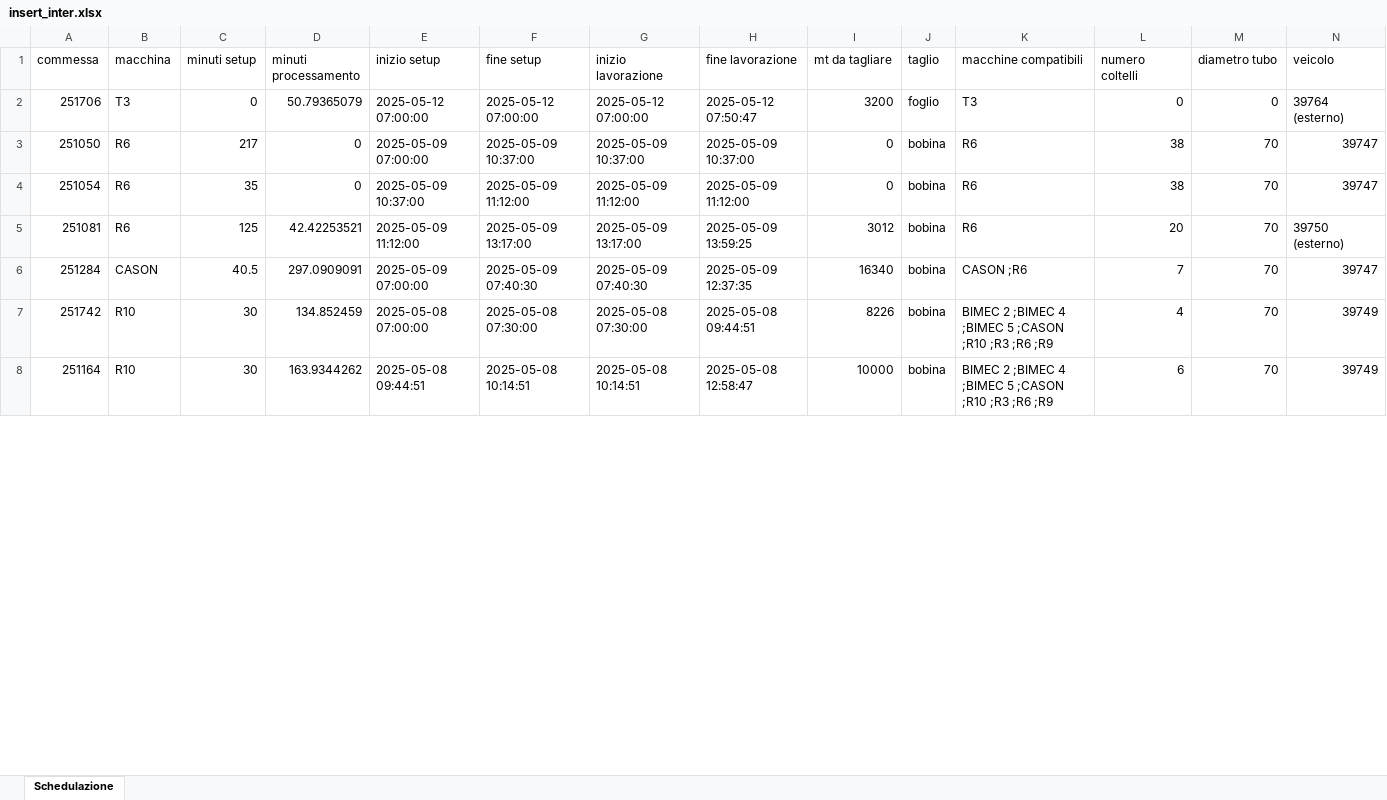
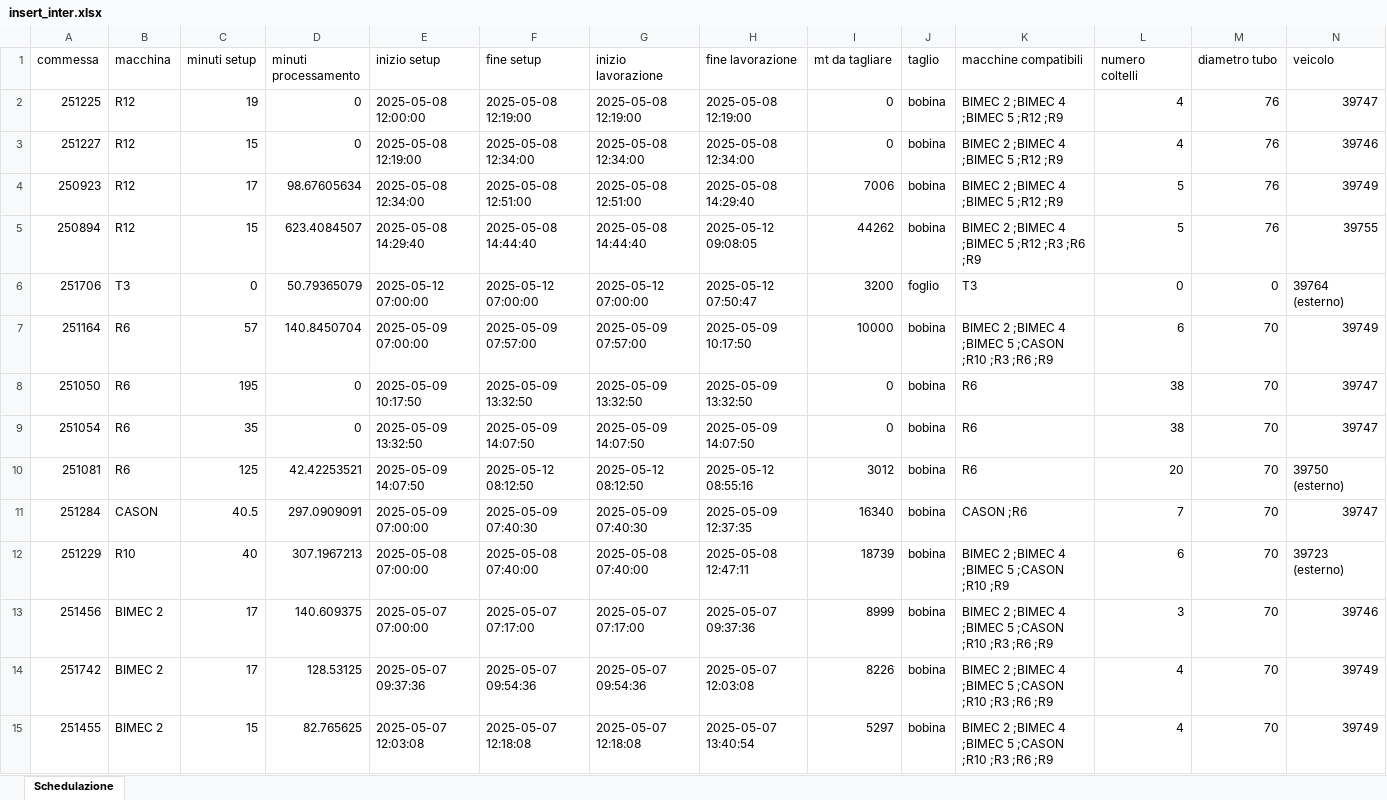
Before and after one commit to Baszonpedis/progettoIS, an Excel workbook: PS-VRP/Dati_output/insert_inter.xlsx, sheet Schedulazione, drawn as a sheet; only a part is shown; values as stored, in another font and other column widths than the file's, no borders; removed rows and columns are numbered as before the commit, all else as after; rows hold the shown columns only; the diff covers the shown part only; the diff names each change by its address in the sheet, - before the commit and + after, or states it on an @@ line.

```diff
--- a/PS-VRP/Dati_output/insert_inter.xlsx (sheet Schedulazione)
+++ b/PS-VRP/Dati_output/insert_inter.xlsx (sheet Schedulazione)
+row 2: 251225 | R12 | 19 | 0 | 2025-05-08 12:00:00 | 2025-05-08 12:19:00 | 2025-05-08 12:19:00 | 2025-05-08 12:19:00 | 0 | bobina | BIMEC 2 ;BIMEC 4 ;BIMEC 5 ;R12 ;R9 | 4 | 76 | 39747
+row 3: 251227 | R12 | 15 | 0 | 2025-05-08 12:19:00 | 2025-05-08 12:34:00 | 2025-05-08 12:34:00 | 2025-05-08 12:34:00 | 0 | bobina | BIMEC 2 ;BIMEC 4 ;BIMEC 5 ;R12 ;R9 | 4 | 76 | 39746
+row 4: 250923 | R12 | 17 | 98.67605634 | 2025-05-08 12:34:00 | 2025-05-08 12:51:00 | 2025-05-08 12:51:00 | 2025-05-08 14:29:40 | 7006 | bobina | BIMEC 2 ;BIMEC 4 ;BIMEC 5 ;R12 ;R9 | 5 | 76 | 39749
+row 5: 250894 | R12 | 15 | 623.4084507 | 2025-05-08 14:29:40 | 2025-05-08 14:44:40 | 2025-05-08 14:44:40 | 2025-05-12 09:08:05 | 44262 | bobina | BIMEC 2 ;BIMEC 4 ;BIMEC 5 ;R12 ;R3 ;R6 ;R9 | 5 | 76 | 39755
+row 7: 251164 | R6 | 57 | 140.8450704 | 2025-05-09 07:00:00 | 2025-05-09 07:57:00 | 2025-05-09 07:57:00 | 2025-05-09 10:17:50 | 10000 | bobina | BIMEC 2 ;BIMEC 4 ;BIMEC 5 ;CASON ;R10 ;R3 ;R6 ;R9 | 6 | 70 | 39749
-C8 (minuti setup): 217
+C8 (minuti setup): 195
-E8 (inizio setup): 2025-05-09 07:00:00
+E8 (inizio setup): 2025-05-09 10:17:50
-F8 (fine setup): 2025-05-09 10:37:00
+F8 (fine setup): 2025-05-09 13:32:50
-G8 (inizio lavorazione): 2025-05-09 10:37:00
+G8 (inizio lavorazione): 2025-05-09 13:32:50
-H8 (fine lavorazione): 2025-05-09 10:37:00
+H8 (fine lavorazione): 2025-05-09 13:32:50
-E9 (inizio setup): 2025-05-09 10:37:00
+E9 (inizio setup): 2025-05-09 13:32:50
-F9 (fine setup): 2025-05-09 11:12:00
+F9 (fine setup): 2025-05-09 14:07:50
-G9 (inizio lavorazione): 2025-05-09 11:12:00
+G9 (inizio lavorazione): 2025-05-09 14:07:50
-H9 (fine lavorazione): 2025-05-09 11:12:00
+H9 (fine lavorazione): 2025-05-09 14:07:50
-E10 (inizio setup): 2025-05-09 11:12:00
+E10 (inizio setup): 2025-05-09 14:07:50
-F10 (fine setup): 2025-05-09 13:17:00
+F10 (fine setup): 2025-05-12 08:12:50
-G10 (inizio lavorazione): 2025-05-09 13:17:00
+G10 (inizio lavorazione): 2025-05-12 08:12:50
-H10 (fine lavorazione): 2025-05-09 13:59:25
+H10 (fine lavorazione): 2025-05-12 08:55:16
+row 12: 251229 | R10 | 40 | 307.1967213 | 2025-05-08 07:00:00 | 2025-05-08 07:40:00 | 2025-05-08 07:40:00 | 2025-05-08 12:47:11 | 18739 | bobina | BIMEC 2 ;BIMEC 4 ;BIMEC 5 ;CASON ;R10 ;R9 | 6 | 70 | 39723 (esterno)
+row 13: 251456 | BIMEC 2 | 17 | 140.609375 | 2025-05-07 07:00:00 | 2025-05-07 07:17:00 | 2025-05-07 07:17:00 | 2025-05-07 09:37:36 | 8999 | bobina | BIMEC 2 ;BIMEC 4 ;BIMEC 5 ;CASON ;R10 ;R3 ;R6 ;R9 | 3 | 70 | 39746
-B14 (macchina): R10
+B14 (macchina): BIMEC 2
-C14 (minuti setup): 30
+C14 (minuti setup): 17
-D14 (minuti processamento): 134.852459
+D14 (minuti processamento): 128.53125
-E14 (inizio setup): 2025-05-08 07:00:00
+E14 (inizio setup): 2025-05-07 09:37:36
-F14 (fine setup): 2025-05-08 07:30:00
+F14 (fine setup): 2025-05-07 09:54:36
-G14 (inizio lavorazione): 2025-05-08 07:30:00
+G14 (inizio lavorazione): 2025-05-07 09:54:36
-H14 (fine lavorazione): 2025-05-08 09:44:51
+H14 (fine lavorazione): 2025-05-07 12:03:08
-row 8: 251164 | R10 | 30 | 163.9344262 | 2025-05-08 09:44:51 | 2025-05-08 10:14:51 | 2025-05-08 10:14:51 | 2025-05-08 12:58:47 | 10000 | bobina | BIMEC 2 ;BIMEC 4 ;BIMEC 5 ;CASON ;R10 ;R3 ;R6 ;R9 | 6 | 70 | 39749
+row 15: 251455 | BIMEC 2 | 15 | 82.765625 | 2025-05-07 12:03:08 | 2025-05-07 12:18:08 | 2025-05-07 12:18:08 | 2025-05-07 13:40:54 | 5297 | bobina | BIMEC 2 ;BIMEC 4 ;BIMEC 5 ;CASON ;R10 ;R3 ;R6 ;R9 | 4 | 70 | 39749
```
Also changed, not shown: 6 added rows, 13 removed rows and 27 edited cells elsewhere in this sheet, PS-VRP/Dati_output/euristico_post.xlsx, PS-VRP/Dati_output/insert_inter_post.xlsx, 11 other files.
